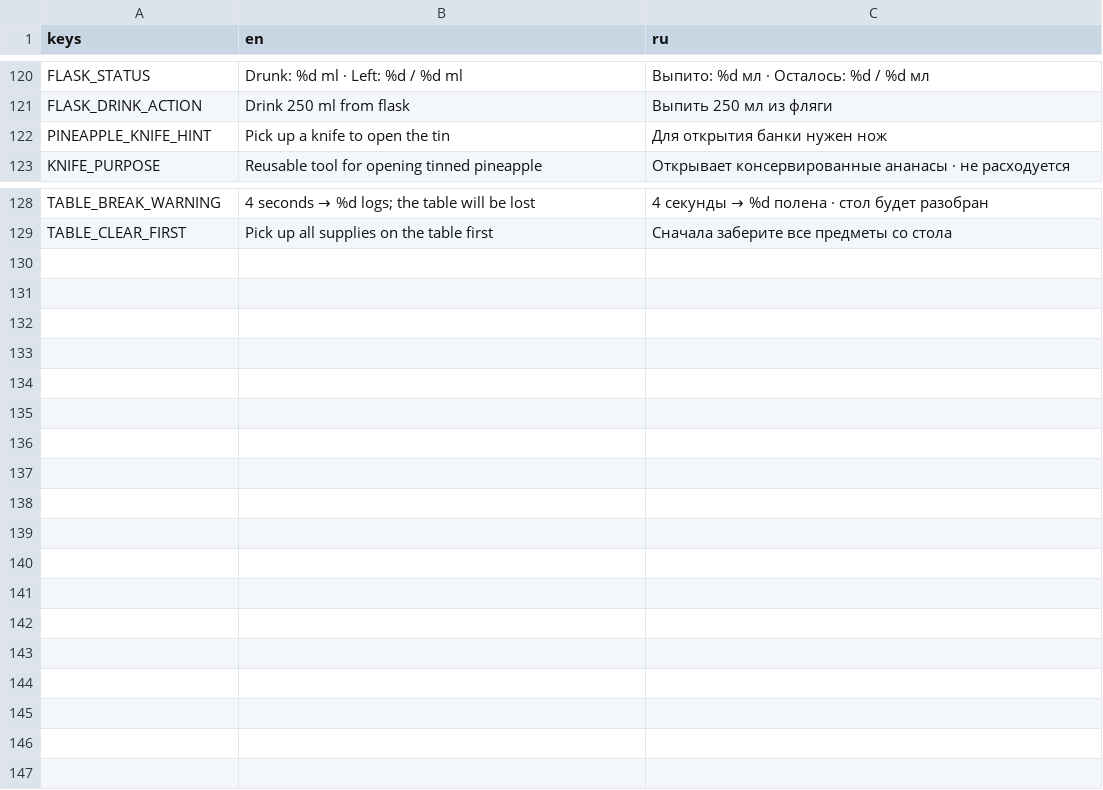
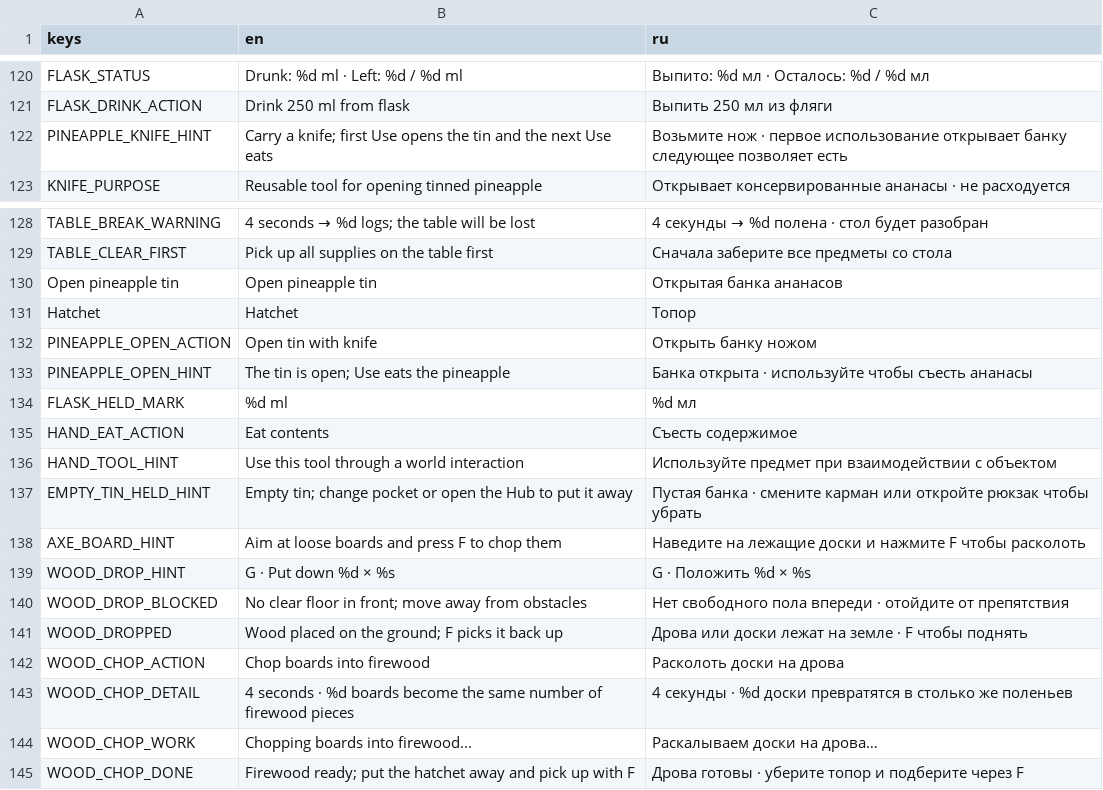
Before and after one commit to Nolavel/Henry-s-Feral-Night, a CSV file: localization/strings.csv, drawn as a sheet; only a part is shown, gaps mark what is left out.

Commit message:
Fix physical quick access, wood drops and protected meal ritual

```diff
--- a/localization/strings.csv
+++ b/localization/strings.csv
@@ -121,3 +121,3 @@ FLASK_STATUS,Drunk: %d ml · Left: %d / %d ml,Выпито: %d мл · Оста
 FLASK_DRINK_ACTION,Drink 250 ml from flask,Выпить 250 мл из фляги
-PINEAPPLE_KNIFE_HINT,Pick up a knife to open the tin,Для открытия банки нужен нож
+PINEAPPLE_KNIFE_HINT,Carry a knife; first Use opens the tin and the next Use eats,Возьмите нож · первое использование открывает банку следующее позволяет есть
 KNIFE_PURPOSE,Reusable tool for opening tinned pineapple,Открывает консервированные ананасы · не расходуется
@@ -129 +129,17 @@ TABLE_BREAK_WARNING,4 seconds → %d logs; the table will be lost,4 секунд
 TABLE_CLEAR_FIRST,Pick up all supplies on the table first,Сначала заберите все предметы со стола
+Open pineapple tin,Open pineapple tin,Открытая банка ананасов
+Hatchet,Hatchet,Топор
+PINEAPPLE_OPEN_ACTION,Open tin with knife,Открыть банку ножом
+PINEAPPLE_OPEN_HINT,The tin is open; Use eats the pineapple,Банка открыта · используйте чтобы съесть ананасы
+FLASK_HELD_MARK,%d ml,%d мл
+HAND_EAT_ACTION,Eat contents,Съесть содержимое
+HAND_TOOL_HINT,Use this tool through a world interaction,Используйте предмет при взаимодействии с объектом
+EMPTY_TIN_HELD_HINT,Empty tin; change pocket or open the Hub to put it away,Пустая банка · смените карман или откройте рюкзак чтобы убрать
+AXE_BOARD_HINT,Aim at loose boards and press F to chop them,Наведите на лежащие доски и нажмите F чтобы расколоть
+WOOD_DROP_HINT,G · Put down %d × %s,G · Положить %d × %s
+WOOD_DROP_BLOCKED,No clear floor in front; move away from obstacles,Нет свободного пола впереди · отойдите от препятствия
+WOOD_DROPPED,Wood placed on the ground; F picks it back up,Дрова или доски лежат на земле · F чтобы поднять
+WOOD_CHOP_ACTION,Chop boards into firewood,Расколоть доски на дрова
+WOOD_CHOP_DETAIL,4 seconds · %d boards become the same number of firewood pieces,4 секунды · %d доски превратятся в столько же поленьев
+WOOD_CHOP_WORK,Chopping boards into firewood...,Раскалываем доски на дрова…
+WOOD_CHOP_DONE,Firewood ready; put the hatchet away and pick up with F,Дрова готовы · уберите топор и подберите через F
```
Also changed, not shown: 32 other files.
